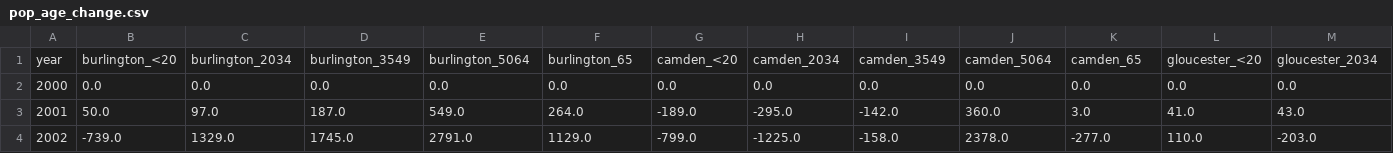
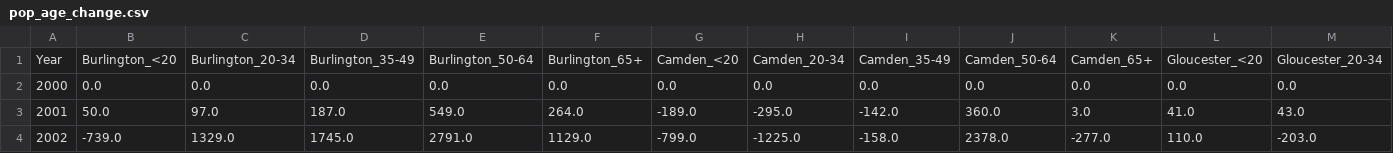
Before and after one commit to dvrpc/TrackingProgress, a CSV file: data/pop_age_change.csv, drawn as a sheet; only a part is shown; removed rows and columns are numbered as before the commit, all else as after; rows hold the shown columns only; the diff names each change by its address in the sheet, - before the commit and + after, or states it on an @@ line.

```diff
--- a/data/pop_age_change.csv
+++ b/data/pop_age_change.csv
-row 1: year | burlington_<20 | burlington_2034 | burlington_3549 | burlington_5064 | burlington_65 | camden_<20 | camden_2034 | camden_3549 | camden_5064 | camden_65 | gloucester_<20 | gloucester_2034
+row 1: Year | Burlington_<20 | Burlington_20-34 | Burlington_35-49 | Burlington_50-64 | Burlington_65+ | Camden_<20 | Camden_20-34 | Camden_35-49 | Camden_50-64 | Camden_65+ | Gloucester_<20 | Gloucester_20-34
```
Also changed, not shown: data/pop_age_pct_change.csv, data/pop_age_totals.csv, 3 other files.
